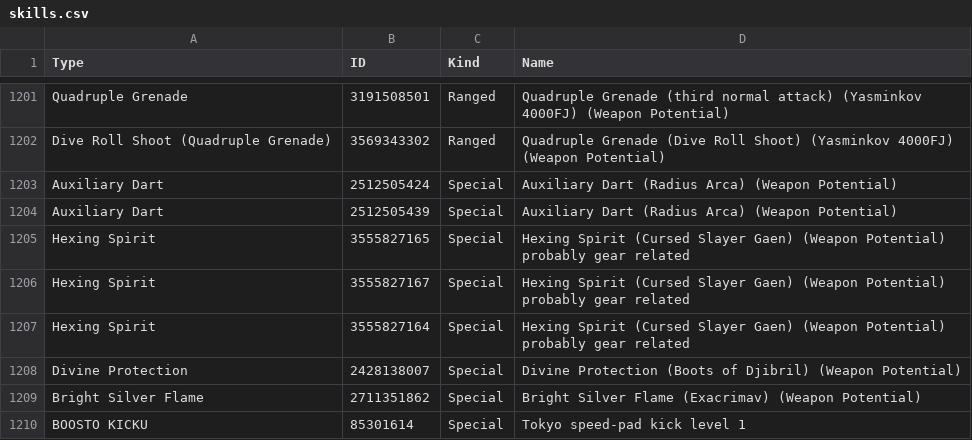
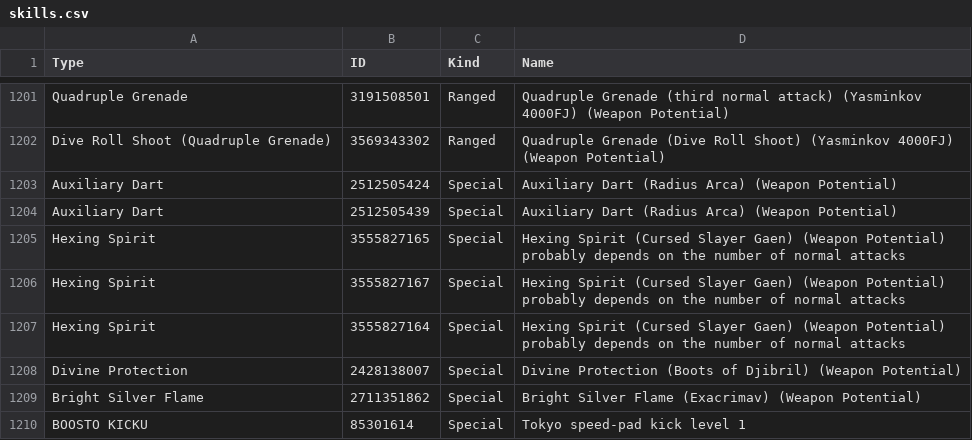
Before and after one commit to VariantXYZ/PSO2ACT, a CSV file: PSO2ACT/skills.csv, drawn as a sheet; only a part is shown, gaps mark what is left out.

Commit message:
Update skills.csv

```diff
--- a/PSO2ACT/skills.csv
+++ b/PSO2ACT/skills.csv
@@ -1204,5 +1204,5 @@ Auxiliary Dart,2512505424,Special,Auxiliary Dart (Radius Arca) (Weapon Potential
 Auxiliary Dart,2512505439,Special,Auxiliary Dart (Radius Arca) (Weapon Potential)
-Hexing Spirit,3555827165,Special,Hexing Spirit (Cursed Slayer Gaen) (Weapon Potential) probably gear related
-Hexing Spirit,3555827167,Special,Hexing Spirit (Cursed Slayer Gaen) (Weapon Potential) probably gear related
-Hexing Spirit,3555827164,Special,Hexing Spirit (Cursed Slayer Gaen) (Weapon Potential) probably gear related
+Hexing Spirit,3555827165,Special,Hexing Spirit (Cursed Slayer Gaen) (Weapon Potential) probably depends on the number of normal attacks
+Hexing Spirit,3555827167,Special,Hexing Spirit (Cursed Slayer Gaen) (Weapon Potential) probably depends on the number of normal attacks
+Hexing Spirit,3555827164,Special,Hexing Spirit (Cursed Slayer Gaen) (Weapon Potential) probably depends on the number of normal attacks
 Divine Protection,2428138007,Special,Divine Protection (Boots of Djibril) (Weapon Potential)
```
